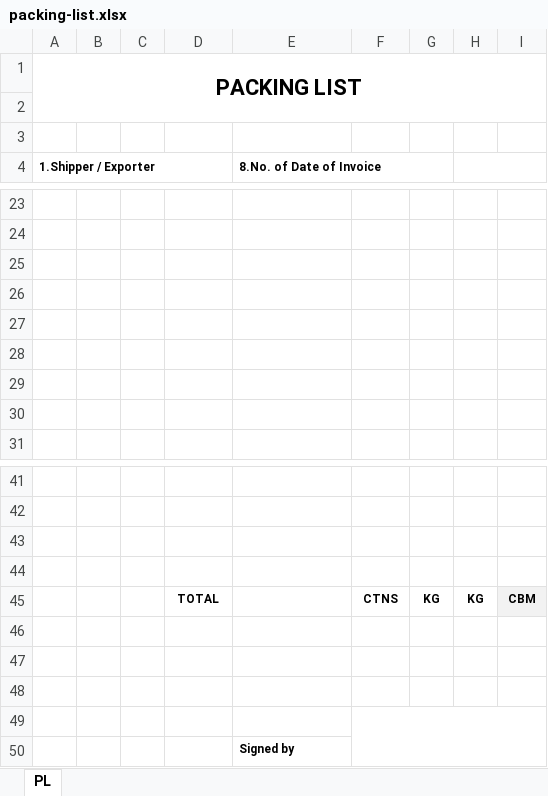
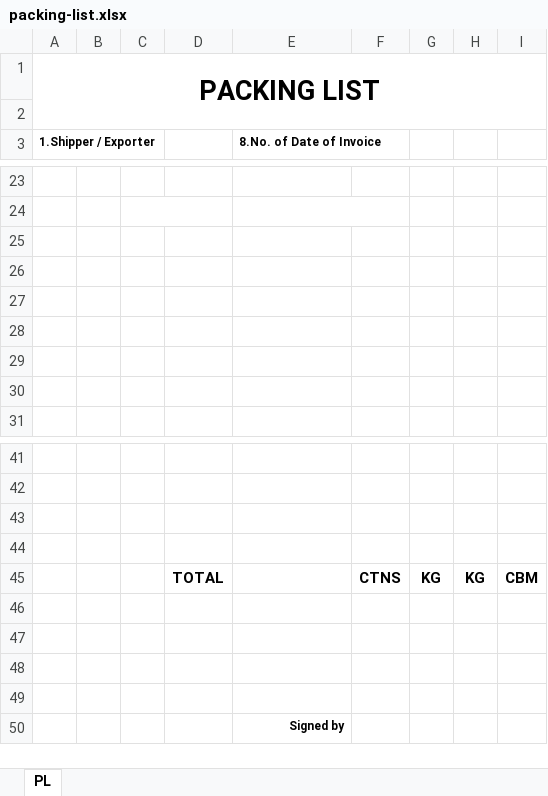
Before and after one commit to Berryandyoung/logilee, an Excel workbook: assets/templates/packing-list.xlsx, sheet PL, drawn as a sheet; only a part is shown, gaps mark what is left out; values as stored, in another font and other column widths than the file's, no borders; removed rows and columns are numbered as before the commit, all else as after; the diff covers the shown part only; the diff names each change by its address in the sheet, - before the commit and + after, or states it on an @@ line.

```diff
--- a/assets/templates/packing-list.xlsx (sheet PL)
+++ b/assets/templates/packing-list.xlsx (sheet PL)
@@ A1 text size: larger @@
-row 3: (empty)
-A4:D4 merged
-E4:G4 merged
-H4:I4 merged
+C24:D24 merged
+E24:F24 merged
@@ D45 text size: larger @@
@@ F45:I45 text size: larger @@
-I45 fill: #F2F2F2
+I45 fill: none
-F49:I50 merged
-E50 alignment: left
+E50 alignment: right
```
Also changed, not shown: 1 added row, 3 edited cells, cell formats and merged cells elsewhere in this sheet, assets/templates/commercial-invoice.xlsx, 5 other files.
